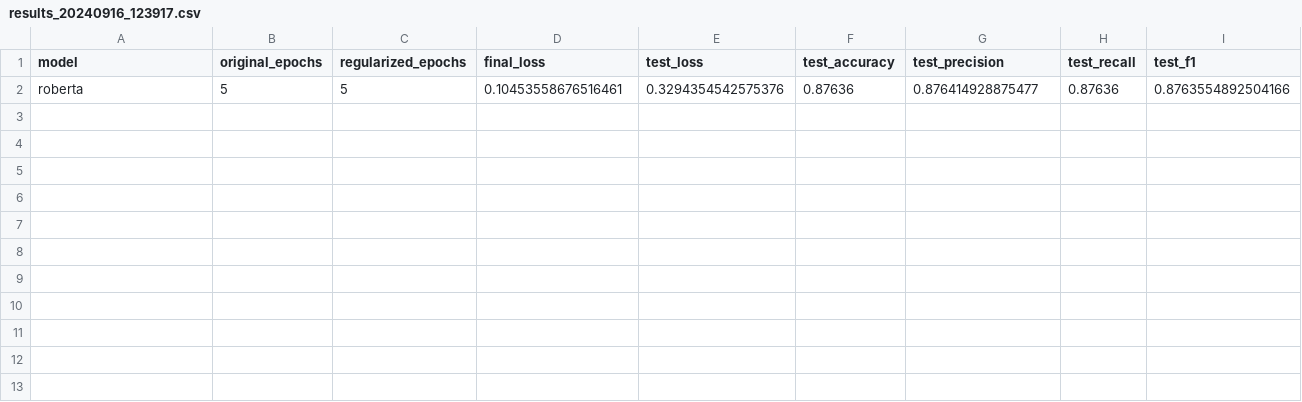
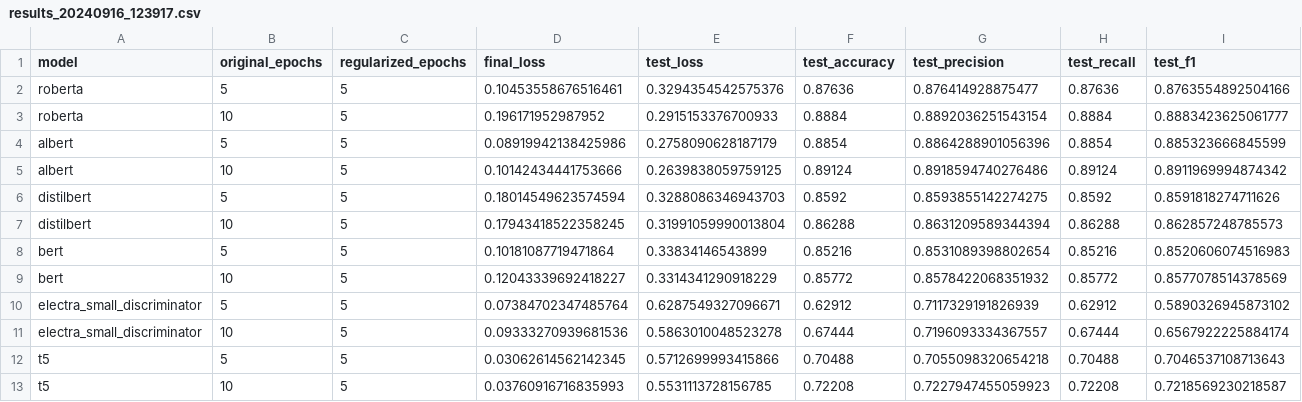
Before and after one commit to p10rahulm/causal-vs-correlated-classification, a CSV file: outputs/imdb_sentiment_regularized/results_20240916_123917.csv, drawn as a sheet; the diff names each change by its address in the sheet, - before the commit and + after, or states it on an @@ line.

```diff
--- a/outputs/imdb_sentiment_regularized/results_20240916_123917.csv
+++ b/outputs/imdb_sentiment_regularized/results_20240916_123917.csv
+row 3: roberta | 10 | 5 | 0.196171952987952 | 0.2915153376700933 | 0.8884 | 0.8892036251543154 | 0.8884 | 0.8883423625061777
+row 4: albert | 5 | 5 | 0.08919942138425986 | 0.2758090628187179 | 0.8854 | 0.8864288901056396 | 0.8854 | 0.885323666845599
+row 5: albert | 10 | 5 | 0.10142434441753666 | 0.2639838059759125 | 0.89124 | 0.8918594740276486 | 0.89124 | 0.8911969994874342
+row 6: distilbert | 5 | 5 | 0.18014549623574594 | 0.3288086346943703 | 0.8592 | 0.8593855142274275 | 0.8592 | 0.8591818274711626
+row 7: distilbert | 10 | 5 | 0.17943418522358245 | 0.31991059990013804 | 0.86288 | 0.8631209589344394 | 0.86288 | 0.862857248785573
+row 8: bert | 5 | 5 | 0.10181087719471864 | 0.33834146543899 | 0.85216 | 0.8531089398802654 | 0.85216 | 0.8520606074516983
+row 9: bert | 10 | 5 | 0.12043339692418227 | 0.3314341290918229 | 0.85772 | 0.8578422068351932 | 0.85772 | 0.8577078514378569
+row 10: electra_small_discriminator | 5 | 5 | 0.07384702347485764 | 0.6287549327096671 | 0.62912 | 0.7117329191826939 | 0.62912 | 0.5890326945873102
+row 11: electra_small_discriminator | 10 | 5 | 0.09333270939681536 | 0.5863010048523278 | 0.67444 | 0.7196093334367557 | 0.67444 | 0.6567922225884174
+row 12: t5 | 5 | 5 | 0.03062614562142345 | 0.5712699993415866 | 0.70488 | 0.7055098320654218 | 0.70488 | 0.7046537108713643
+row 13: t5 | 10 | 5 | 0.03760916716835993 | 0.5531113728156785 | 0.72208 | 0.7227947455059923 | 0.72208 | 0.7218569230218587
```
Also changed, not shown: data/ood_sentiments.csv, outputs/imdb_sentiment_classifier_naive_baseline/results_20240902_000819.csv, 7 other files.
